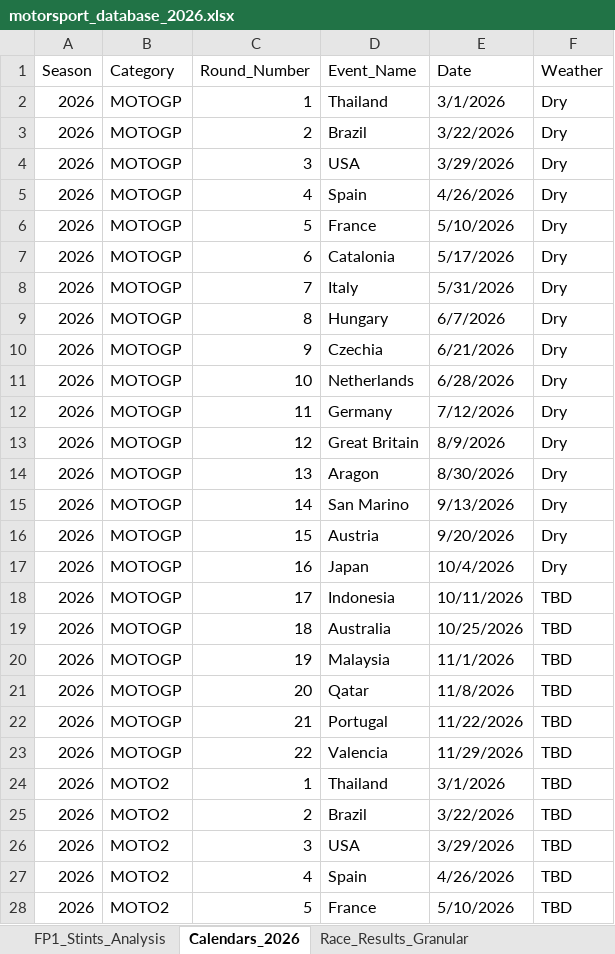
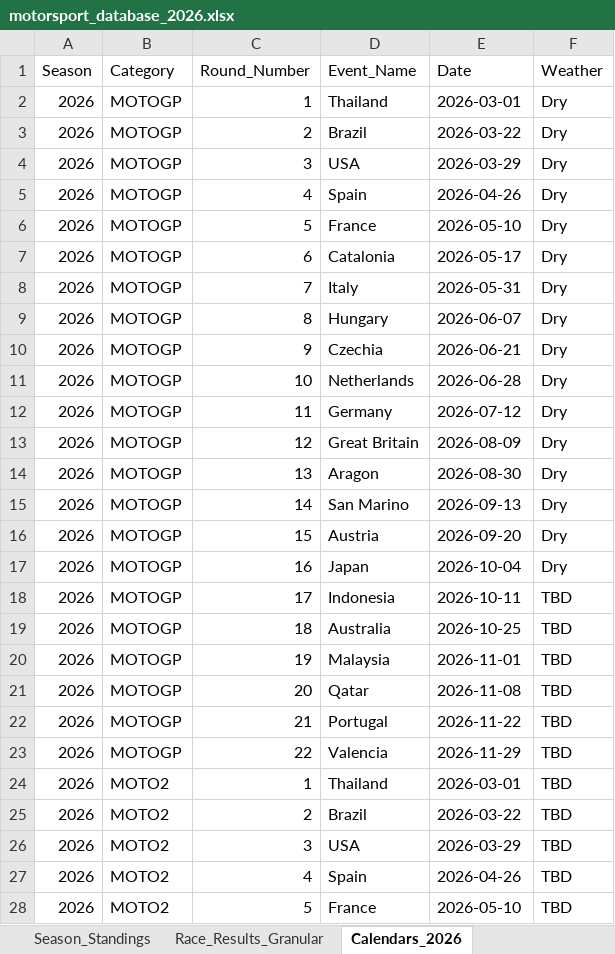
Before and after one commit to ziog2/overrevving, an Excel workbook: exports/motorsport_database_2026.xlsx, sheet Calendars_2026, drawn as a sheet; only a part is shown; values as stored, in another font and other column widths than the file's, no cell formats; the diff covers the shown part only; the diff names each change by its address in the sheet, - before the commit and + after, or states it on an @@ line.

```diff
--- a/exports/motorsport_database_2026.xlsx (sheet Calendars_2026)
+++ b/exports/motorsport_database_2026.xlsx (sheet Calendars_2026)
@@ sheet tab order changed: Season_Standings | Race_Results_Granular | Calendars_2026 @@
-E2 (Date): 3/1/2026
+E2 (Date): 2026-03-01
-E3 (Date): 3/22/2026
+E3 (Date): 2026-03-22
-E4 (Date): 3/29/2026
+E4 (Date): 2026-03-29
-E5 (Date): 4/26/2026
+E5 (Date): 2026-04-26
-E6 (Date): 5/10/2026
+E6 (Date): 2026-05-10
-E7 (Date): 5/17/2026
+E7 (Date): 2026-05-17
-E8 (Date): 5/31/2026
+E8 (Date): 2026-05-31
-E9 (Date): 6/7/2026
+E9 (Date): 2026-06-07
-E10 (Date): 6/21/2026
+E10 (Date): 2026-06-21
-E11 (Date): 6/28/2026
+E11 (Date): 2026-06-28
-E12 (Date): 7/12/2026
+E12 (Date): 2026-07-12
-E13 (Date): 8/9/2026
+E13 (Date): 2026-08-09
-E14 (Date): 8/30/2026
+E14 (Date): 2026-08-30
-E15 (Date): 9/13/2026
+E15 (Date): 2026-09-13
-E16 (Date): 9/20/2026
+E16 (Date): 2026-09-20
-E17 (Date): 10/4/2026
+E17 (Date): 2026-10-04
-E18 (Date): 10/11/2026
+E18 (Date): 2026-10-11
-E19 (Date): 10/25/2026
+E19 (Date): 2026-10-25
-E20 (Date): 11/1/2026
+E20 (Date): 2026-11-01
-E21 (Date): 11/8/2026
+E21 (Date): 2026-11-08
-E22 (Date): 11/22/2026
+E22 (Date): 2026-11-22
-E23 (Date): 11/29/2026
+E23 (Date): 2026-11-29
-E24 (Date): 3/1/2026
+E24 (Date): 2026-03-01
-E25 (Date): 3/22/2026
+E25 (Date): 2026-03-22
-E26 (Date): 3/29/2026
+E26 (Date): 2026-03-29
-E27 (Date): 4/26/2026
+E27 (Date): 2026-04-26
-E28 (Date): 5/10/2026
+E28 (Date): 2026-05-10
```
Also changed, not shown: other rows of this sheet, sheet FP1_Stints_Analysis, sheet Race_Results_Granular, sheet Season_Standings, cell formats, 18 other files.
